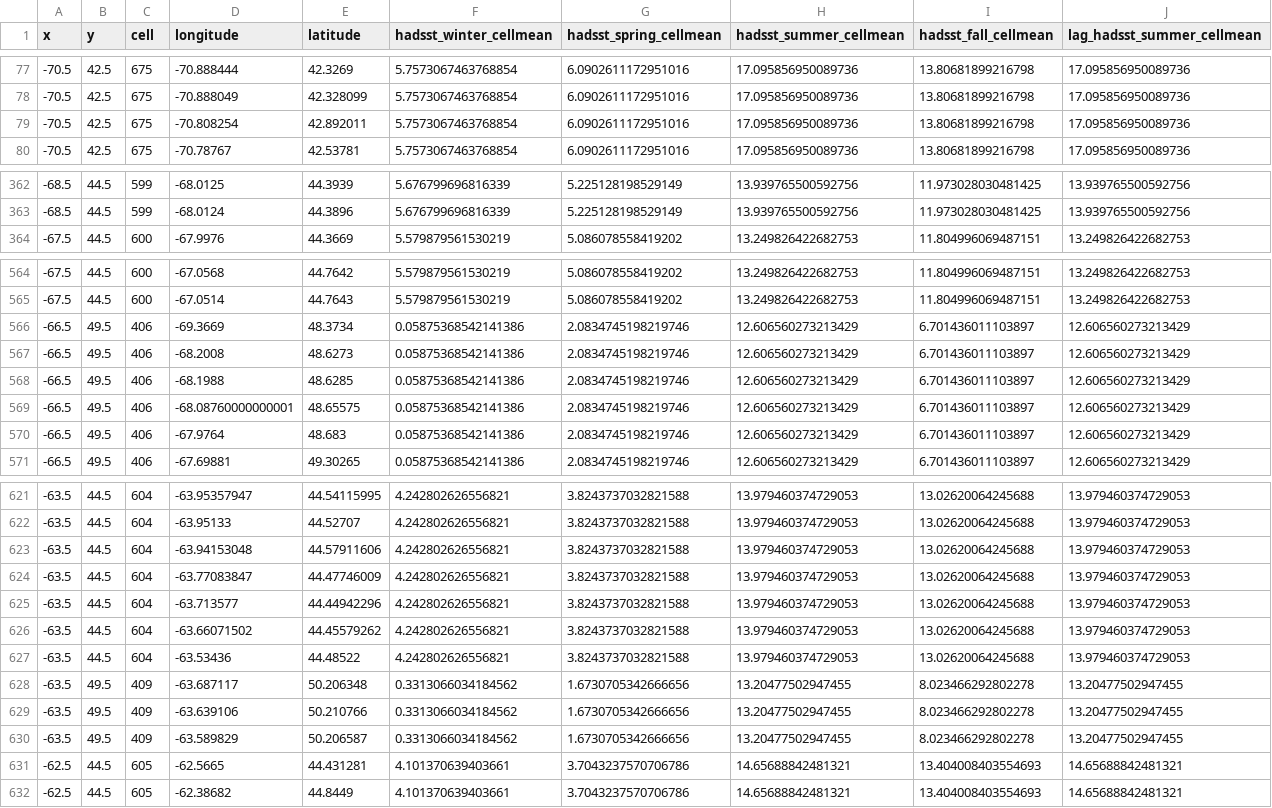
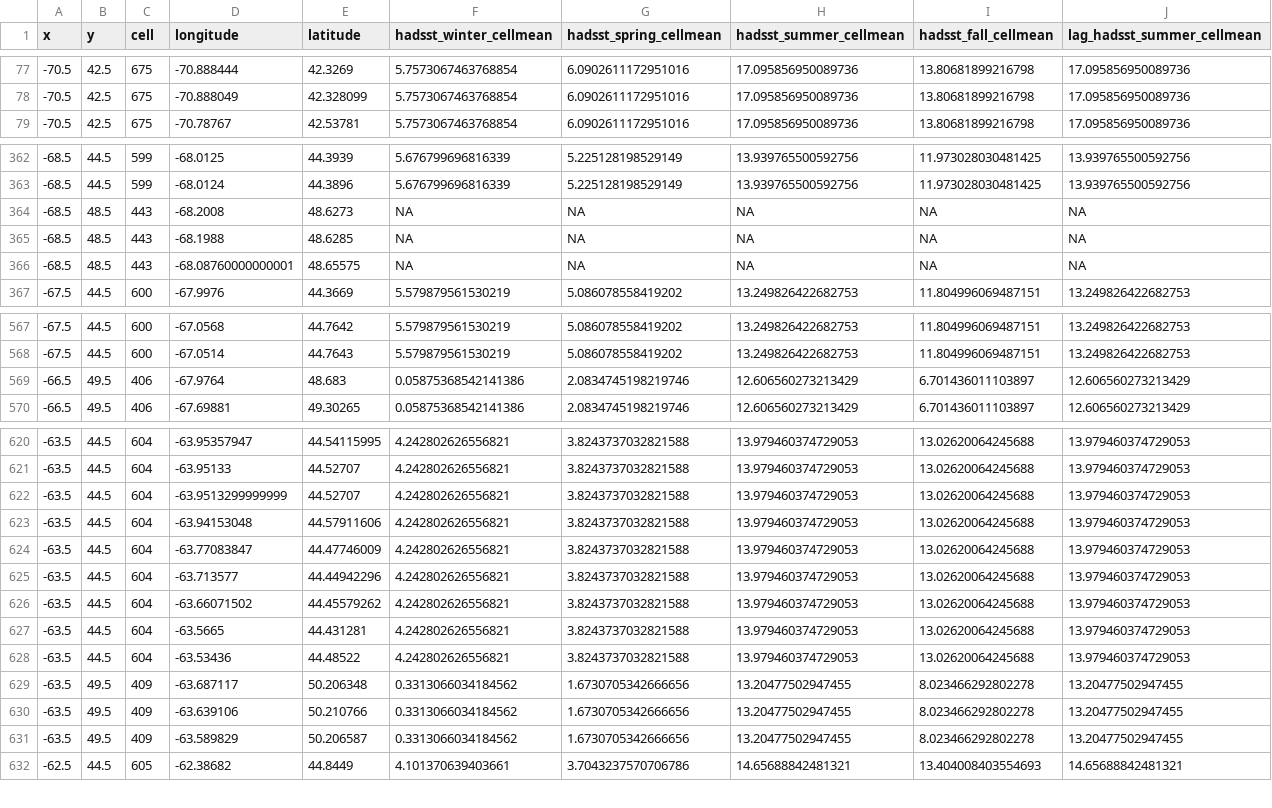
Before and after one commit to jebyrnes/nw_atlantic_kelp, a CSV file: data/env_data/hadsst_means.csv, drawn as a sheet; only a part is shown, gaps mark what is left out; removed rows and columns are numbered as before the commit, all else as after; the diff covers the shown part only; the diff names each change by its address in the sheet, - before the commit and + after, or states it on an @@ line.

```diff
--- a/data/env_data/hadsst_means.csv
+++ b/data/env_data/hadsst_means.csv
-row 79: -70.5 | 42.5 | 675 | -70.808254 | 42.892011 | 5.7573067463768854 | 6.0902611172951016 | 17.095856950089736 | 13.80681899216798 | 17.095856950089736
+row 364: -68.5 | 48.5 | 443 | -68.2008 | 48.6273 | NA | NA | NA | NA | NA
+row 365: -68.5 | 48.5 | 443 | -68.1988 | 48.6285 | NA | NA | NA | NA | NA
+row 366: -68.5 | 48.5 | 443 | -68.08760000000001 | 48.65575 | NA | NA | NA | NA | NA
-row 566: -66.5 | 49.5 | 406 | -69.3669 | 48.3734 | 0.05875368542141386 | 2.0834745198219746 | 12.606560273213429 | 6.701436011103897 | 12.606560273213429
-row 567: -66.5 | 49.5 | 406 | -68.2008 | 48.6273 | 0.05875368542141386 | 2.0834745198219746 | 12.606560273213429 | 6.701436011103897 | 12.606560273213429
-row 568: -66.5 | 49.5 | 406 | -68.1988 | 48.6285 | 0.05875368542141386 | 2.0834745198219746 | 12.606560273213429 | 6.701436011103897 | 12.606560273213429
-row 569: -66.5 | 49.5 | 406 | -68.08760000000001 | 48.65575 | 0.05875368542141386 | 2.0834745198219746 | 12.606560273213429 | 6.701436011103897 | 12.606560273213429
+row 622: -63.5 | 44.5 | 604 | -63.9513299999999 | 44.52707 | 4.242802626556821 | 3.8243737032821588 | 13.979460374729053 | 13.02620064245688 | 13.979460374729053
+row 627: -63.5 | 44.5 | 604 | -63.5665 | 44.431281 | 4.242802626556821 | 3.8243737032821588 | 13.979460374729053 | 13.02620064245688 | 13.979460374729053
-row 631: -62.5 | 44.5 | 605 | -62.5665 | 44.431281 | 4.101370639403661 | 3.7043237570706786 | 14.65688842481321 | 13.404008403554693 | 14.65688842481321
```
Also changed, not shown: 3 added rows and 1 removed row elsewhere in this file, data/env_data/era5_waves_means.csv, data/env_data/oisst_means.csv, 23 other files.
